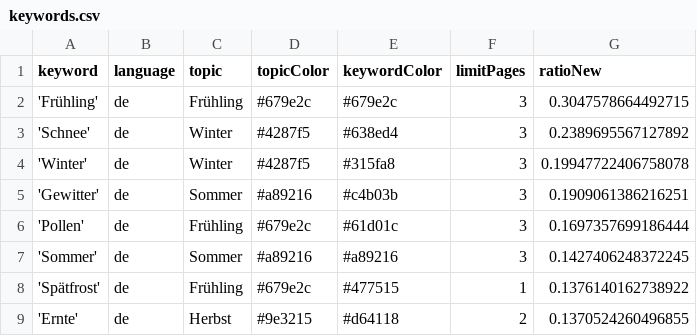
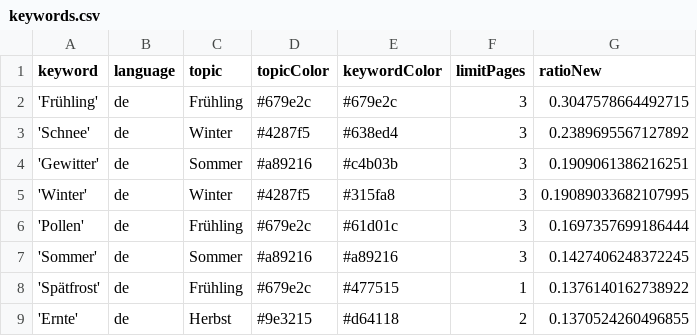
Before and after one commit to newsWhisperer/winterIsComing, a CSV file: keywords.csv, drawn as a sheet; only a part is shown.

```diff
--- a/keywords.csv
+++ b/keywords.csv
@@ -3,4 +3,4 @@ keyword,language,topic,topicColor,keywordColor,limitPages,ratioNew
 'Schnee',de,Winter,#4287f5,#638ed4,3,0.2389695567127892
-'Winter',de,Winter,#4287f5,#315fa8,3,0.19947722406758078
 'Gewitter',de,Sommer,#a89216,#c4b03b,3,0.1909061386216251
+'Winter',de,Winter,#4287f5,#315fa8,3,0.19089033682107995
 'Pollen',de,Frühling,#679e2c,#61d01c,3,0.1697357699186444
```
Also changed, not shown: 1 other file.
